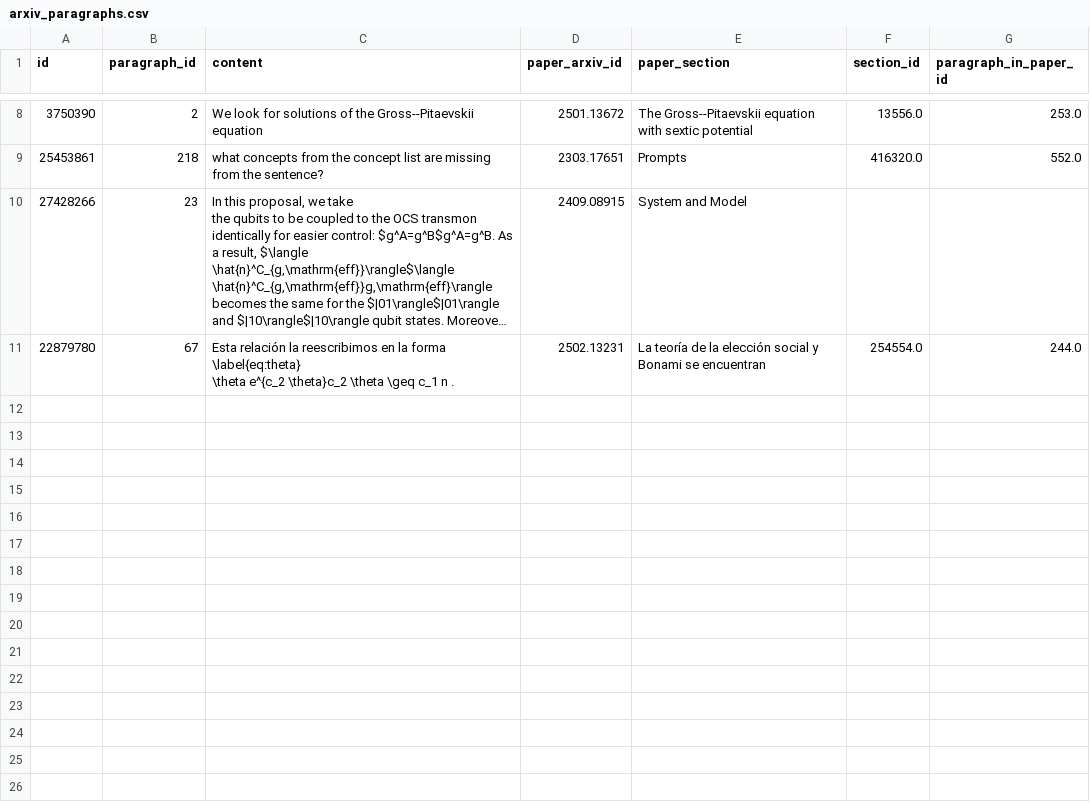
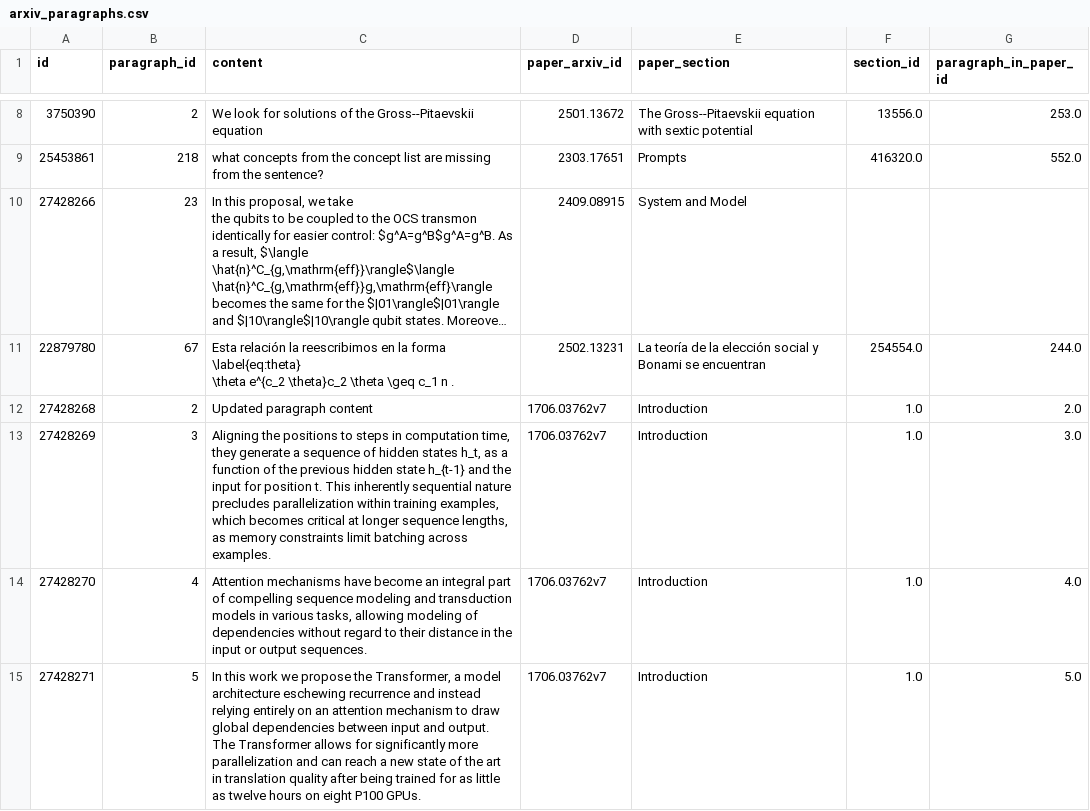
Before and after one commit to ulab-uiuc/research-arcade, a CSV file: examples/csv_data/arxiv_paragraphs.csv, drawn as a sheet; only a part is shown, gaps mark what is left out; long unchanged cells end in …; the diff names each change by its address in the sheet, - before the commit and + after, or states it on an @@ line.

```diff
--- a/examples/csv_data/arxiv_paragraphs.csv
+++ b/examples/csv_data/arxiv_paragraphs.csv
+row 12: 27428268 | 2 | Updated paragraph content | 1706.03762v7 | Introduction | 1.0 | 2.0
+row 13: 27428269 | 3 | Aligning the positions to steps in computation time, they generate a sequence of hidden states h_t, as a function of the previous hidden state h_{t-1} and the input for position t. This inherently sequential nature precludes parallelization within training examples, which becomes critical at longer sequence lengths, as memory constraints limit batching across examples. | 1706.03762v7 | Introduction | 1.0 | 3.0
+row 14: 27428270 | 4 | Attention mechanisms have become an integral part of compelling sequence modeling and transduction models in various tasks, allowing modeling of dependencies without regard to their distance in the input or output sequences. | 1706.03762v7 | Introduction | 1.0 | 4.0
+row 15: 27428271 | 5 | In this work we propose the Transformer, a model architecture eschewing recurrence and instead relying entirely on an attention mechanism to draw global dependencies between input and output. The Transformer allows for significantly more parallelization and can reach a new state of the art in translation quality after being trained for as little as twelve hours on eight P100 GPUs. | 1706.03762v7 | Introduction | 1.0 | 5.0
```
Also changed, not shown: examples/csv_data/arxiv_citations.csv, examples/csv_data/arxiv_figures.csv, 24 other files.
